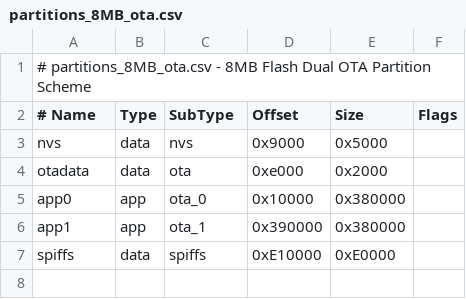
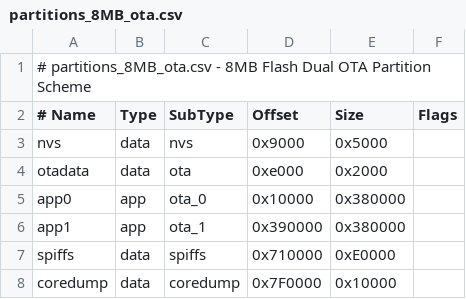
Before and after one commit to ks-house/smart-gatekeeper, a CSV file: partitions_8MB_ota.csv, drawn as a sheet.

```diff
--- a/partitions_8MB_ota.csv
+++ b/partitions_8MB_ota.csv
@@ -6,2 +6,3 @@ app0,     app,  ota_0,   0x10000, 0x380000,
 app1,     app,  ota_1,   0x390000,0x380000,
-spiffs,   data, spiffs,  0xE10000,0xE0000,
+spiffs,   data, spiffs,  0x710000,0xE0000,
+coredump, data, coredump,0x7F0000,0x10000,
```
Also changed, not shown: 12 other files.
